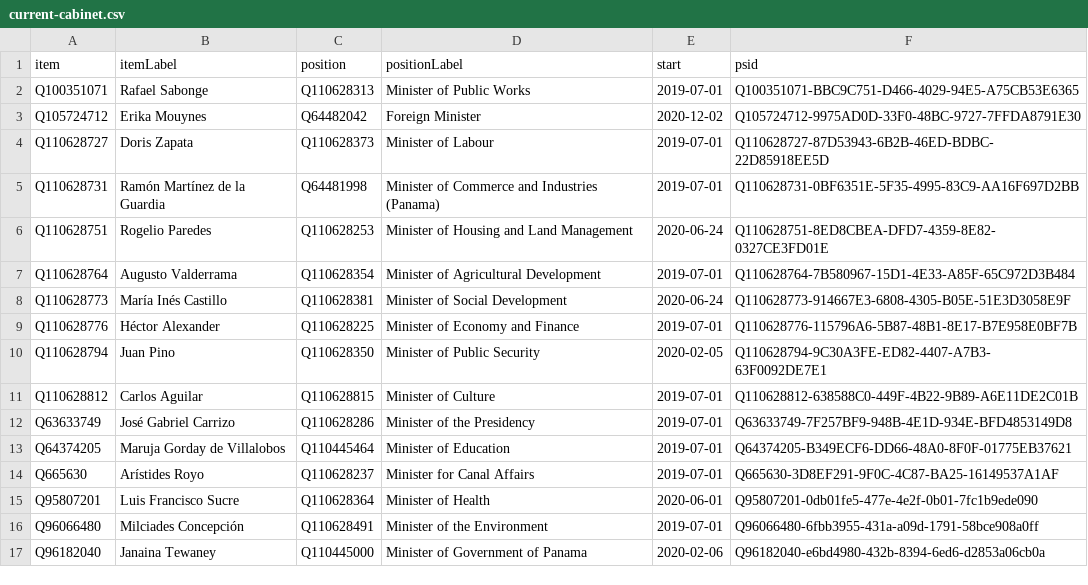
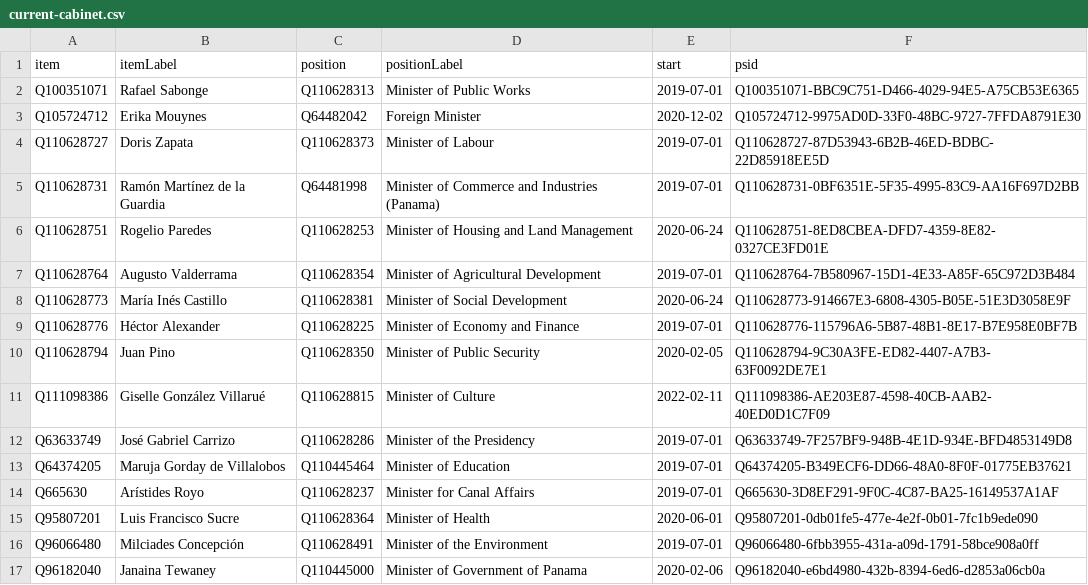
Before and after one commit to every-politician-scrapers/panama-ministers, a CSV file: wikidata/results/current-cabinet.csv, drawn as a sheet.

Commit message:
Run SPARQL queries

```diff
--- a/wikidata/results/current-cabinet.csv
+++ b/wikidata/results/current-cabinet.csv
@@ -10,3 +10,3 @@ Q110628776,Héctor Alexander,Q110628225,Minister of Economy and Finance,2019-07-
 Q110628794,Juan Pino,Q110628350,Minister of Public Security,2020-02-05,Q110628794-9C30A3FE-ED82-4407-A7B3-63F0092DE7E1
-Q110628812,Carlos Aguilar,Q110628815,Minister of Culture,2019-07-01,Q110628812-638588C0-449F-4B22-9B89-A6E11DE2C01B
+Q111098386,Giselle González Villarué,Q110628815,Minister of Culture,2022-02-11,Q111098386-AE203E87-4598-40CB-AAB2-40ED0D1C7F09
 Q63633749,José Gabriel Carrizo,Q110628286,Minister of the Presidency,2019-07-01,Q63633749-7F257BF9-948B-4E1D-934E-BFD4853149D8
```
